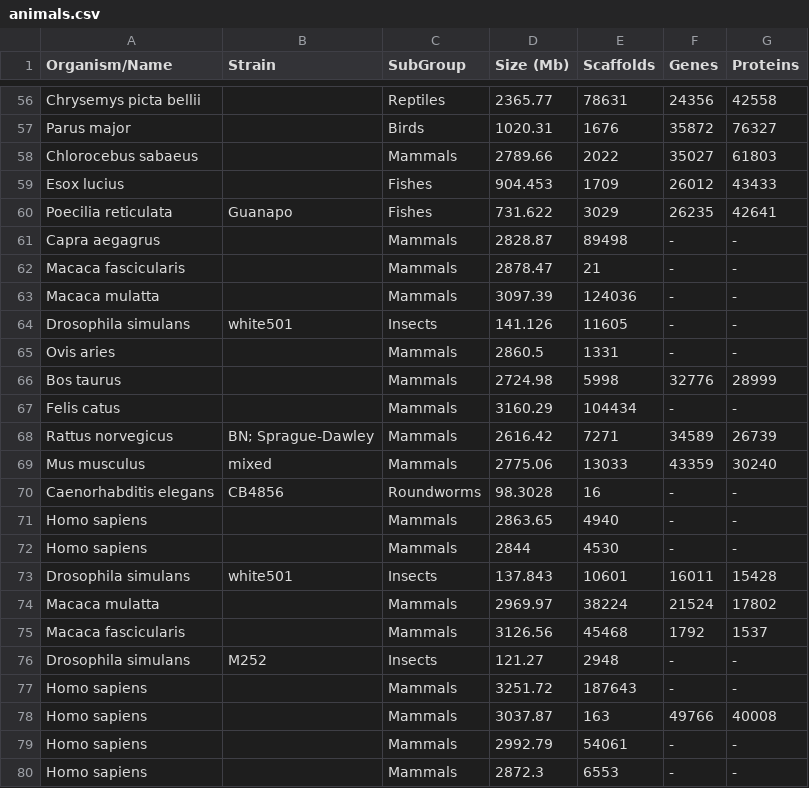
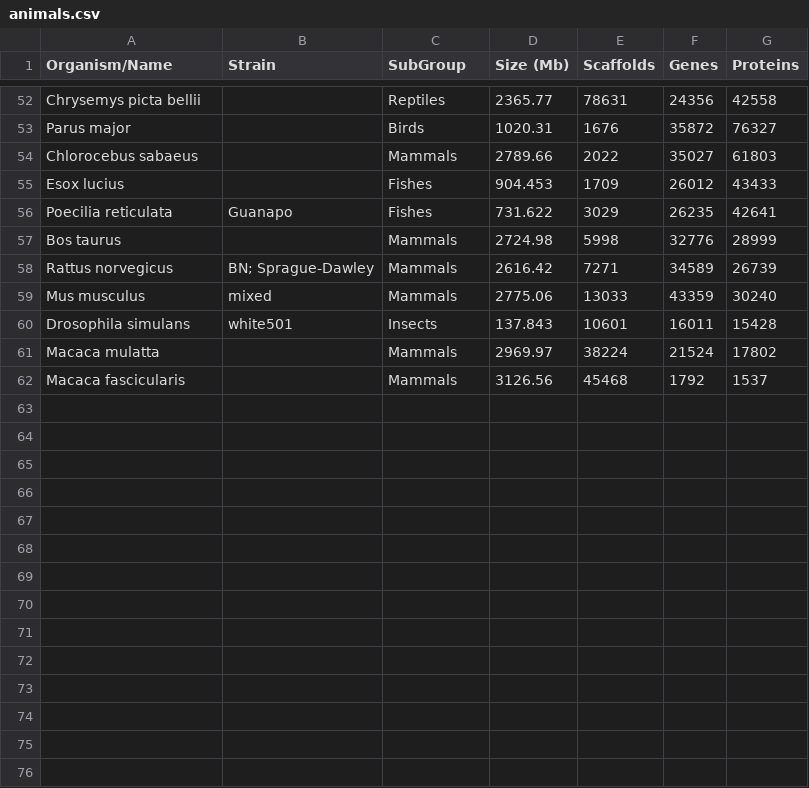
Before and after one commit to shishiluo/Genomics-DataScience, a CSV file: data/animals.csv, drawn as a sheet; only a part is shown, gaps mark what is left out; the diff covers the shown part only; the diff names each change by its address in the sheet, - before the commit and + after, or states it on an @@ line.

Commit message:
deleted duplicated organisms in animals.csv

```diff
--- a/data/animals.csv
+++ b/data/animals.csv
-row 61: Capra aegagrus |  | Mammals | 2828.87 | 89498 | - | -
-row 62: Macaca fascicularis |  | Mammals | 2878.47 | 21 | - | -
-row 63: Macaca mulatta |  | Mammals | 3097.39 | 124036 | - | -
-row 64: Drosophila simulans | white501 | Insects | 141.126 | 11605 | - | -
-row 65: Ovis aries |  | Mammals | 2860.5 | 1331 | - | -
-row 67: Felis catus |  | Mammals | 3160.29 | 104434 | - | -
-row 70: Caenorhabditis elegans | CB4856 | Roundworms | 98.3028 | 16 | - | -
-row 71: Homo sapiens |  | Mammals | 2863.65 | 4940 | - | -
-row 72: Homo sapiens |  | Mammals | 2844 | 4530 | - | -
-row 76: Drosophila simulans | M252 | Insects | 121.27 | 2948 | - | -
-row 77: Homo sapiens |  | Mammals | 3251.72 | 187643 | - | -
-row 78: Homo sapiens |  | Mammals | 3037.87 | 163 | 49766 | 40008
-row 79: Homo sapiens |  | Mammals | 2992.79 | 54061 | - | -
-row 80: Homo sapiens |  | Mammals | 2872.3 | 6553 | - | -
```
Also changed, not shown: 4 removed rows elsewhere in this file.
